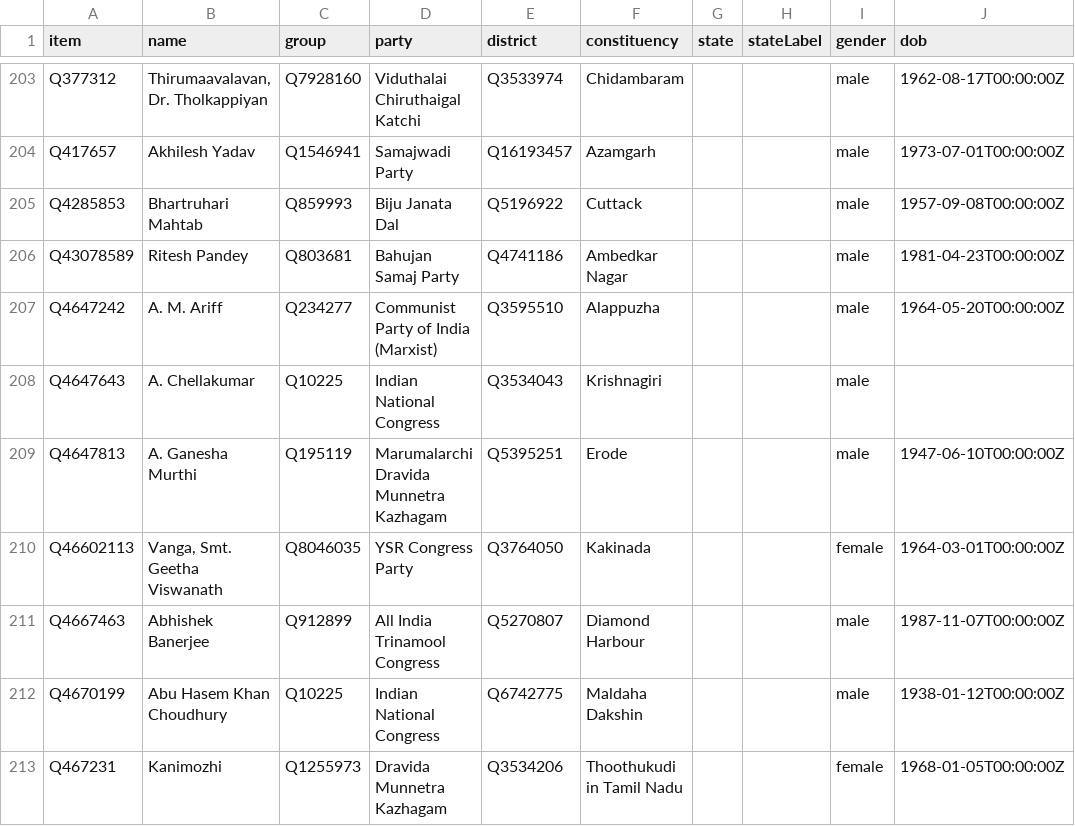
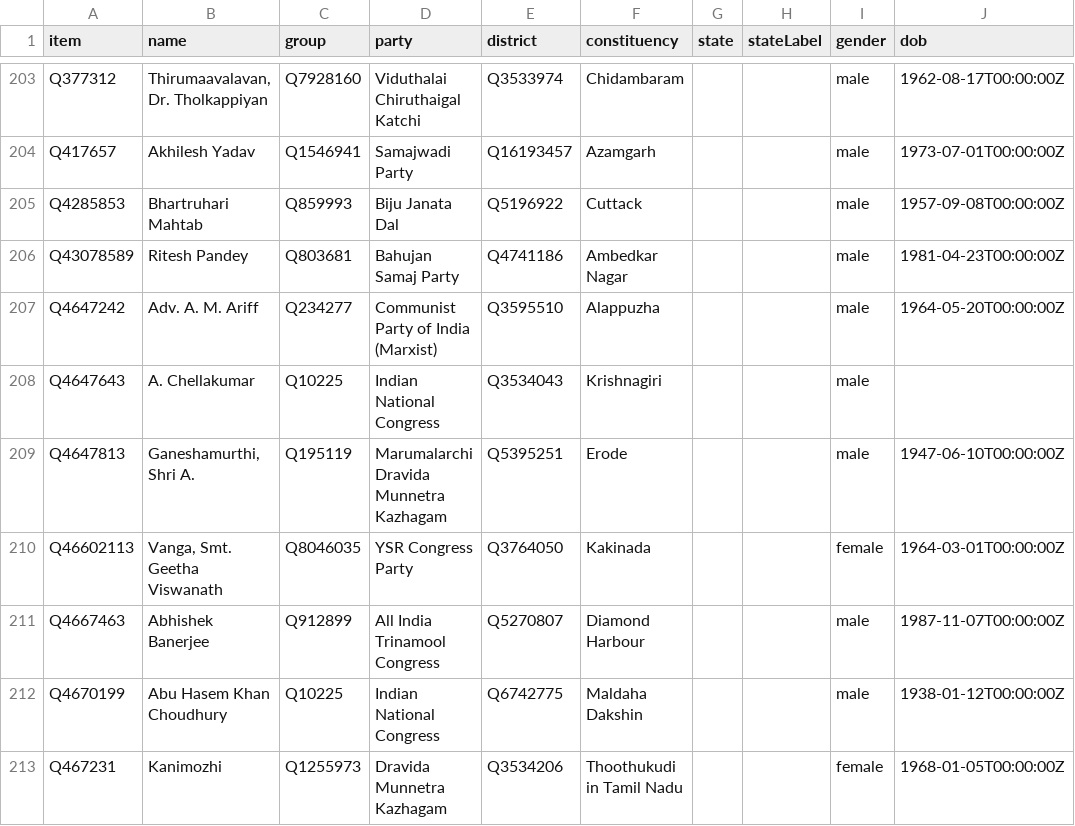
Before and after one commit to every-politician-scrapers/india-lok-sabha, a CSV file: wikidata/results/current-members.csv, drawn as a sheet; only a part is shown, gaps mark what is left out; the diff covers the shown part only; the diff names each change by its address in the sheet, - before the commit and + after, or states it on an @@ line.

Commit message:
refresh data

```diff
--- a/wikidata/results/current-members.csv
+++ b/wikidata/results/current-members.csv
-B207 (name): A. M. Ariff
+B207 (name): Adv. A. M. Ariff
-B209 (name): A. Ganesha Murthi
+B209 (name): Ganeshamurthi, Shri A.
```
Also changed, not shown: 14 edited cells elsewhere in this file, data/diff.csv, 1 other file.
